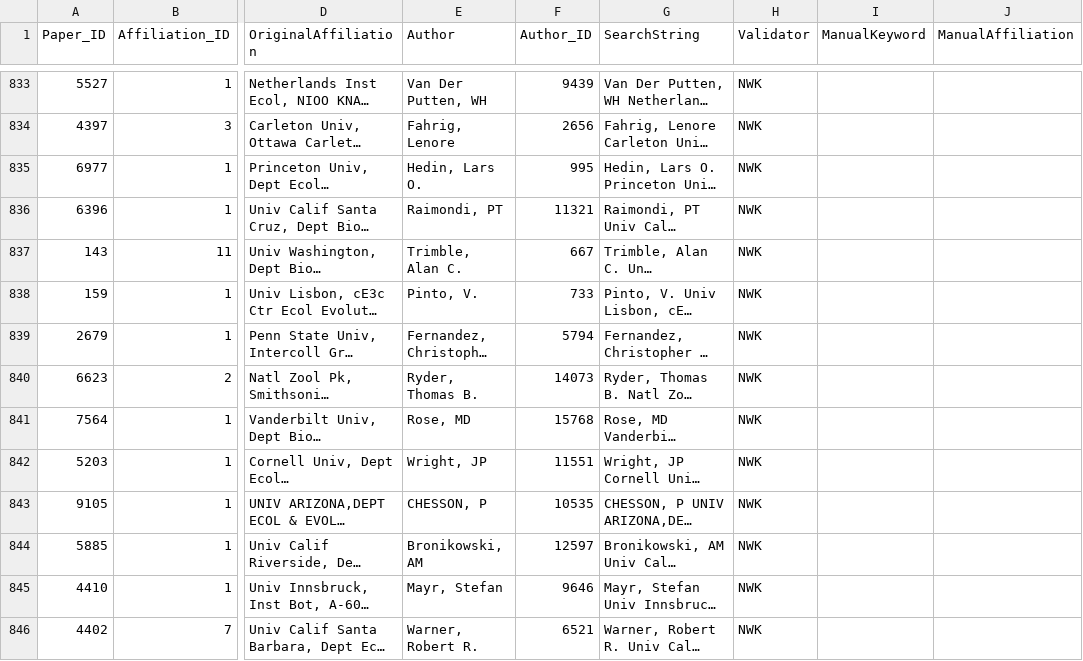
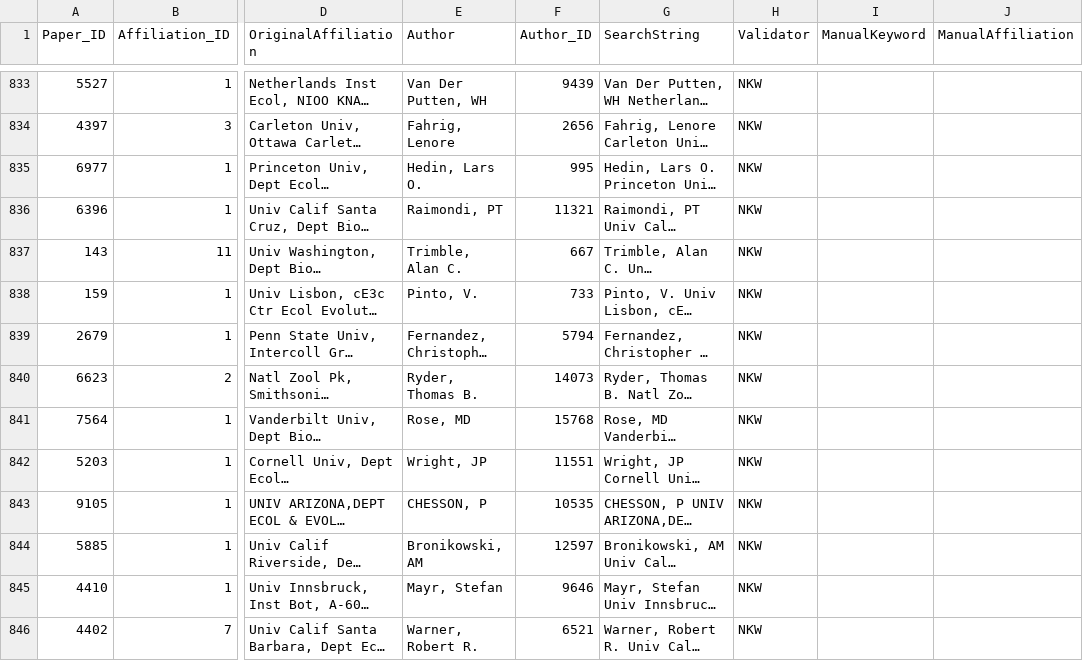
Before and after one commit to CareyLabVT/CS-Ecology, a CSV file: output_data/validation/validation_CCC.csv, drawn as a sheet; only a part is shown, gaps mark what is left out; long unchanged cells end in …; the diff covers the shown part only; the diff names each change by its address in the sheet, - before the commit and + after, or states it on an @@ line.

Commit message:
fix validator typo: NWK to NKW

```diff
--- a/output_data/validation/validation_CCC.csv
+++ b/output_data/validation/validation_CCC.csv
-H833:H846 (Validator): NWK
+H833:H846 (Validator): NKW
```
Also changed, not shown: 136 edited cells elsewhere in this file.
